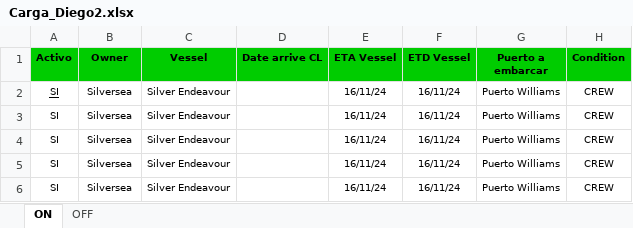
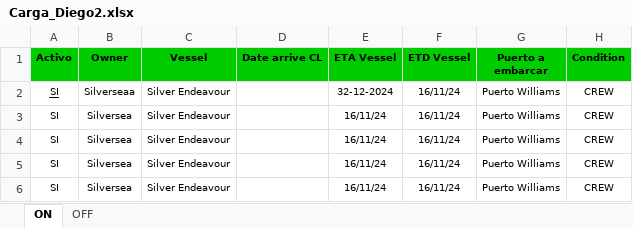
Before and after one commit to EstrellaV36/bd_shacketons, an Excel workbook: Carga_Diego2.xlsx, sheet ON, drawn as a sheet; only a part is shown; values as stored, in another font and other column widths than the file's, no borders; conditional formats not drawn; the diff names each change by its address in the sheet, - before the commit and + after, or states it on an @@ line.

```diff
--- a/Carga_Diego2.xlsx (sheet ON)
+++ b/Carga_Diego2.xlsx (sheet ON)
-B2 (Owner): Silversea
+B2 (Owner): Silverseaa
-E2 (ETA Vessel): 16/11/24
+E2 (ETA Vessel): 32-12-2024
```
Also changed, not shown: sheet OFF, 18 other files.
